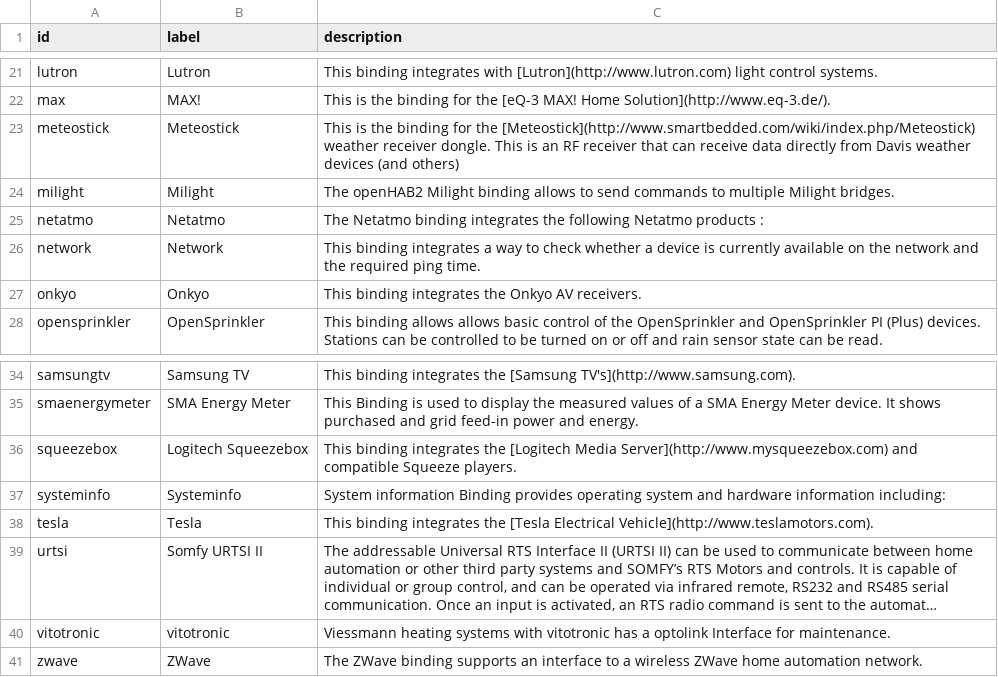
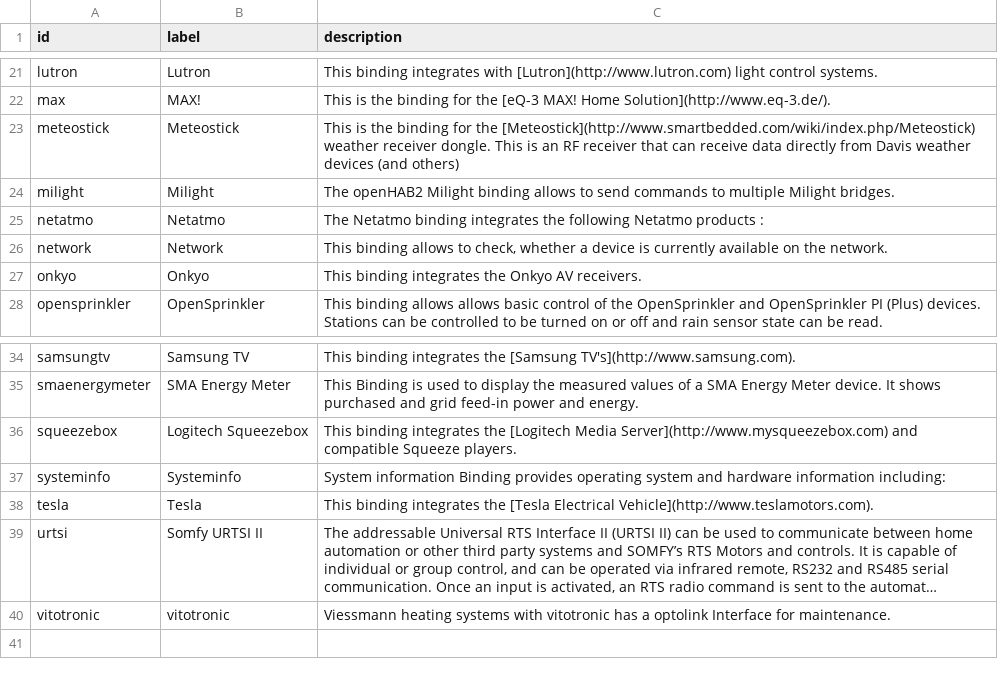
Before and after one commit to openhab/openhab-docs, a CSV file: _data/bindings.csv, drawn as a sheet; only a part is shown, gaps mark what is left out; long unchanged cells end in …; the diff names each change by its address in the sheet, - before the commit and + after, or states it on an @@ line.

```diff
--- a/_data/bindings.csv
+++ b/_data/bindings.csv
-C26 (description): This binding integrates a way to check whether a device is currently available on the network and the required ping time.
+C26 (description): This binding allows to check, whether a device is currently available on the network.
-row 41: zwave | ZWave | The ZWave binding supports an interface to a wireless ZWave home automation network.
```
Also changed, not shown: _data/oh1addons.csv, 7 other files.
